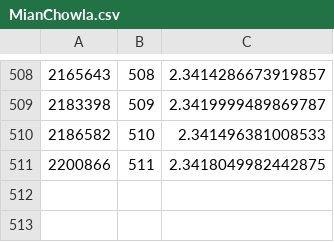
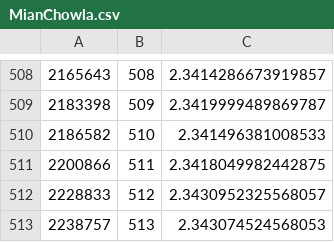
Before and after one commit to siddhartha-gadgil/ProvingGround, a CSV file: data/MianChowla.csv, drawn as a sheet; only a part is shown, gaps mark what is left out.

```diff
--- a/data/MianChowla.csv
+++ b/data/MianChowla.csv
@@ -511 +511,3 @@
 2200866, 511, 2.3418049982442875
+2228833, 512, 2.3430952325568057
+2238757, 513, 2.343074524568053
```
Also changed, not shown: 2 other files.
